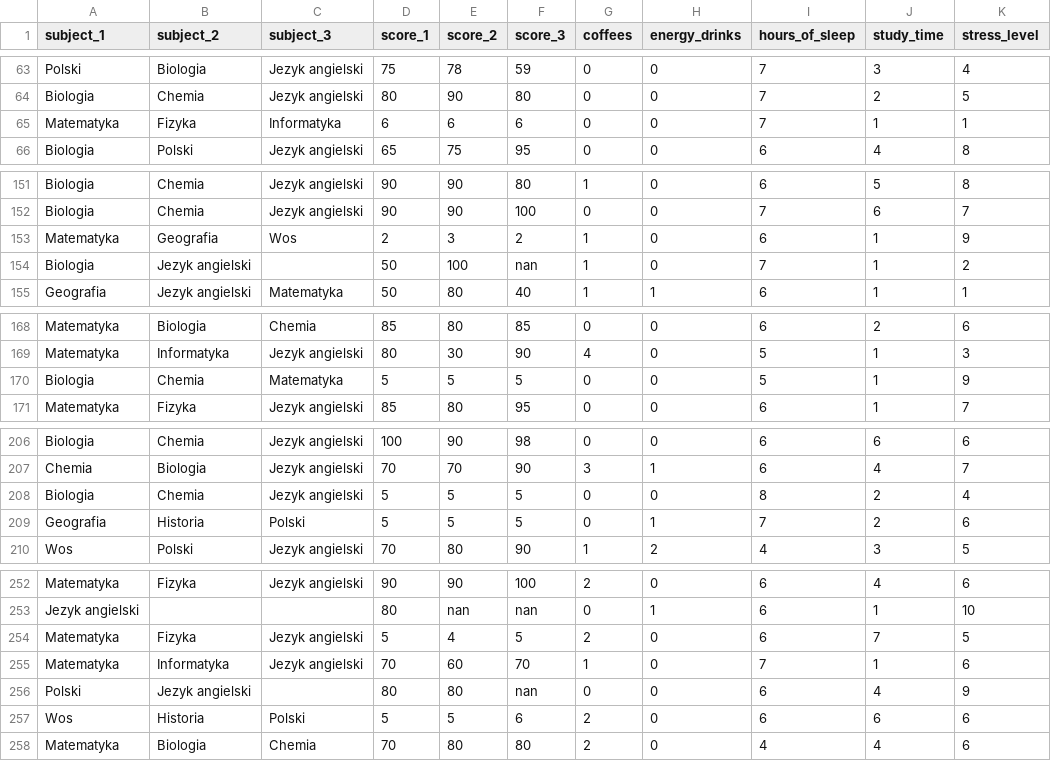
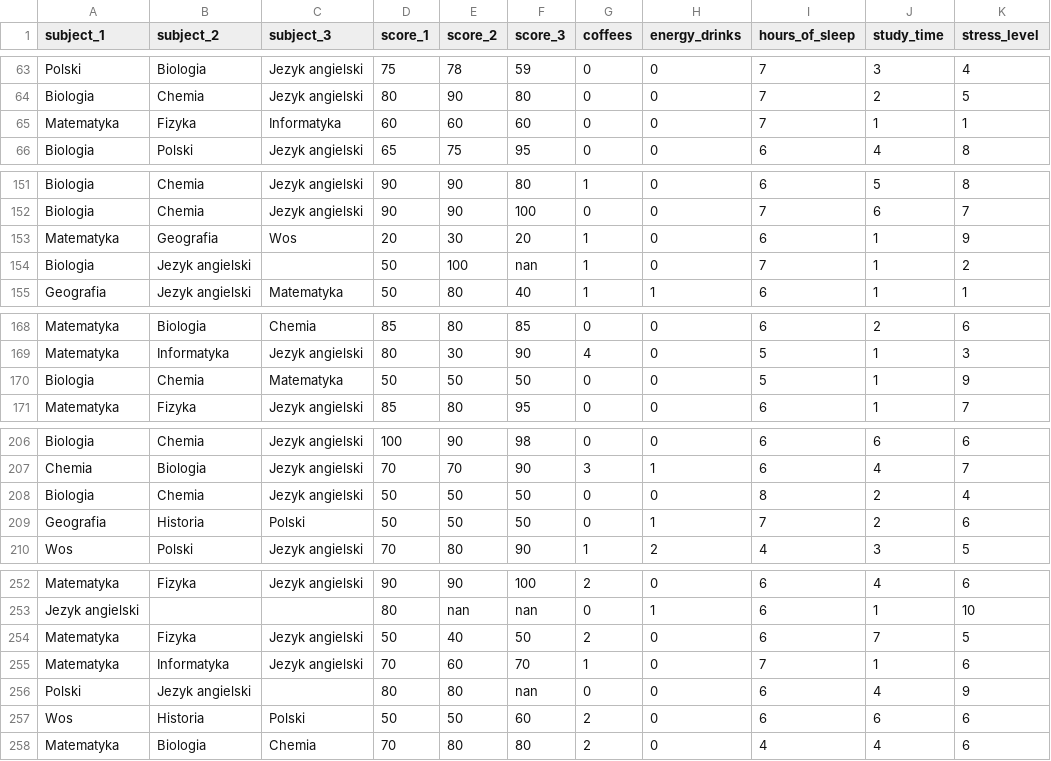
Before and after one commit to Kenstin/IntelAI4Youth, a CSV file: preprocesseddata.csv, drawn as a sheet; only a part is shown, gaps mark what is left out; the diff covers the shown part only.

Commit message:
get_rid_of_scores_lower_than_10 now works properly

```diff
--- a/preprocesseddata.csv
+++ b/preprocesseddata.csv
@@ -64,3 +64,3 @@ Polski,Biologia,Jezyk angielski,75,78,59,0,0,7,3,4
 Biologia,Chemia,Jezyk angielski,80,90,80,0,0,7,2,5
-Matematyka,Fizyka,Informatyka,6,6,6,0,0,7,1,1
+Matematyka,Fizyka,Informatyka,60,60,60,0,0,7,1,1
 Biologia,Polski,Jezyk angielski,65,75,95,0,0,6,4,8
@@ -152,3 +152,3 @@ Biologia,Chemia,Jezyk angielski,90,90,80,1,0,6,5,8
 Biologia,Chemia,Jezyk angielski,90,90,100,0,0,7,6,7
-Matematyka,Geografia,Wos,2,3,2,1,0,6,1,9
+Matematyka,Geografia,Wos,20,30,20,1,0,6,1,9
 Biologia,Jezyk angielski,,50,100,nan,1,0,7,1,2
@@ -169,3 +169,3 @@ Matematyka,Biologia,Chemia,85,80,85,0,0,6,2,6
 Matematyka,Informatyka,Jezyk angielski,80,30,90,4,0,5,1,3
-Biologia,Chemia,Matematyka,5,5,5,0,0,5,1,9
+Biologia,Chemia,Matematyka,50,50,50,0,0,5,1,9
 Matematyka,Fizyka,Jezyk angielski,85,80,95,0,0,6,1,7
@@ -207,4 +207,4 @@ Biologia,Chemia,Jezyk angielski,100,90,98,0,0,6,6,6
 Chemia,Biologia,Jezyk angielski,70,70,90,3,1,6,4,7
-Biologia,Chemia,Jezyk angielski,5,5,5,0,0,8,2,4
-Geografia,Historia,Polski,5,5,5,0,1,7,2,6
+Biologia,Chemia,Jezyk angielski,50,50,50,0,0,8,2,4
+Geografia,Historia,Polski,50,50,50,0,1,7,2,6
 Wos,Polski,Jezyk angielski,70,80,90,1,2,4,3,5
@@ -253,6 +253,6 @@ Matematyka,Fizyka,Jezyk angielski,90,90,100,2,0,6,4,6
 Jezyk angielski,,,80,nan,nan,0,1,6,1,10
-Matematyka,Fizyka,Jezyk angielski,5,4,5,2,0,6,7,5
+Matematyka,Fizyka,Jezyk angielski,50,40,50,2,0,6,7,5
 Matematyka,Informatyka,Jezyk angielski,70,60,70,1,0,7,1,6
 Polski,Jezyk angielski,,80,80,nan,0,0,6,4,9
-Wos,Historia,Polski,5,5,6,2,0,6,6,6
+Wos,Historia,Polski,50,50,60,2,0,6,6,6
 Matematyka,Biologia,Chemia,70,80,80,2,0,4,4,6
```
Also changed, not shown: 31 edited cells elsewhere in this file, googledata.csv, 1 other file.
